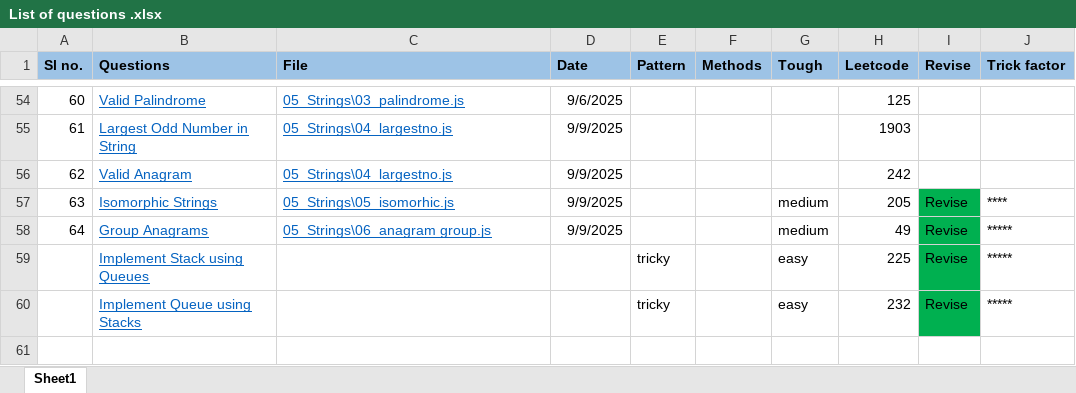
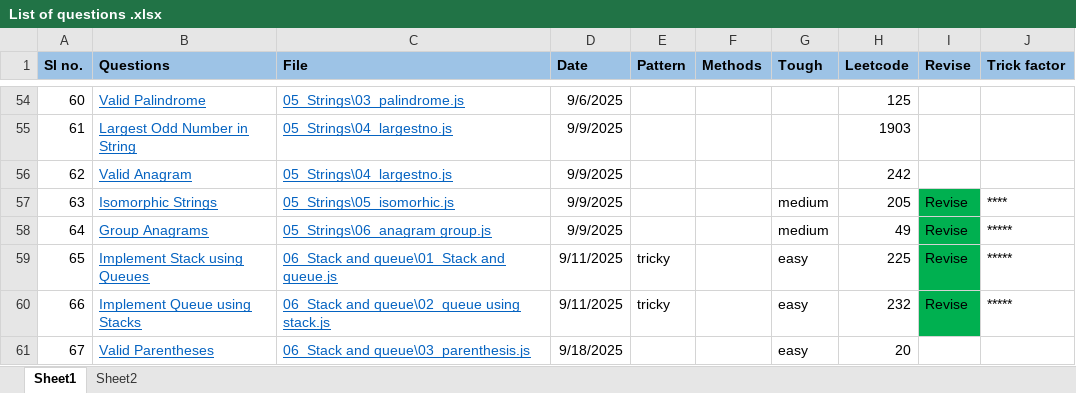
Before and after one commit to abhayrobotics/NamasteDSA, an Excel workbook: List of questions .xlsx, sheet Sheet1, drawn as a sheet; only a part is shown, gaps mark what is left out; values as stored, in another font and other column widths than the file's, no borders; conditional formats not drawn; the diff names each change by its address in the sheet, - before the commit and + after, or states it on an @@ line.

Commit message:
parenthesis

```diff
--- a/List of questions .xlsx (sheet Sheet1)
+++ b/List of questions .xlsx (sheet Sheet1)
+sheet tab: Sheet2
@@ column A (Sl no.) renumbered between rows 59 and 60 @@
-C59 (File): (empty)
+C59 (File): 06_Stack and queue\01_Stack and queue.js
-D59:D60 (Date): (empty)
+D59:D60 (Date): 9/11/2025
-C60 (File): (empty)
+C60 (File): 06_Stack and queue\02_queue using stack.js
+row 61: 67 | Valid Parentheses | 06_Stack and queue\03_parenthesis.js | 9/18/2025 |  |  | easy | 20
```
Also changed, not shown: 2 other files.
